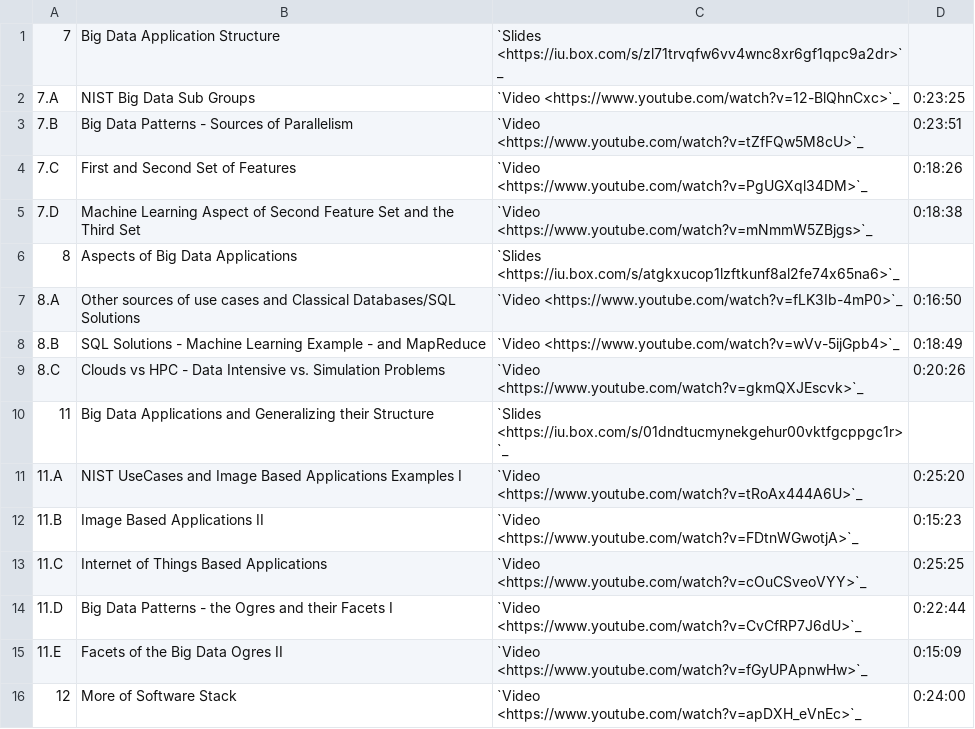
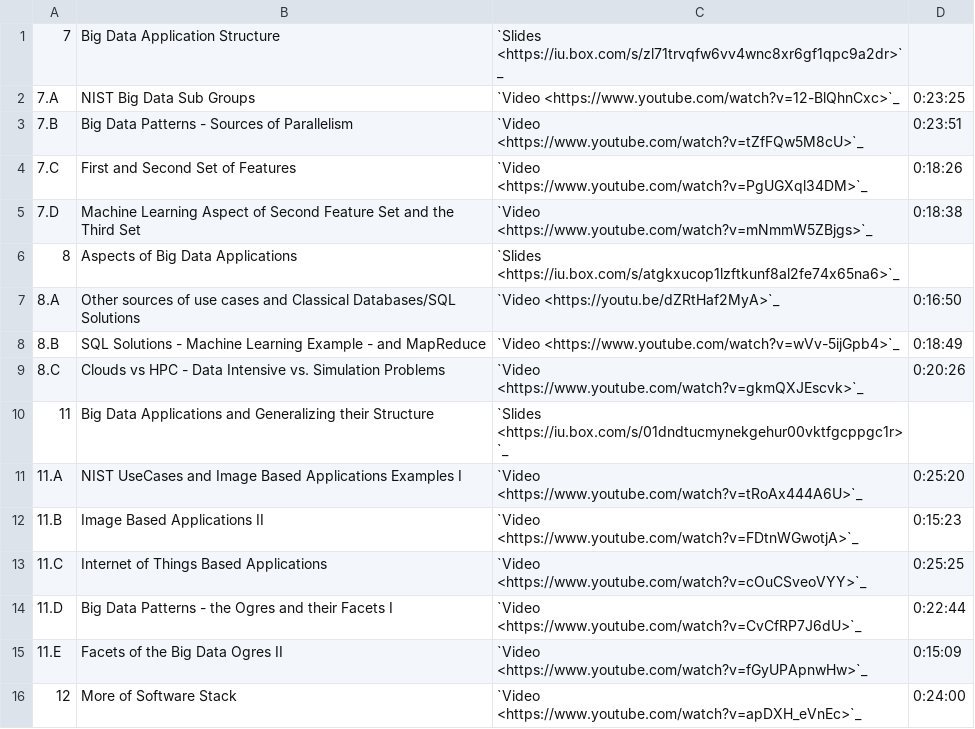
Before and after one commit to cloudmesh/classes, a CSV file: docs/source/i524/lectures-theory-unreleased.csv, drawn as a sheet.

Commit message:
fix:dev: updates video (#160)
* Update lectures-theory.csv

Updated the slide "Access Patterns, Data Access Patterns and Introduction to using HPC-ABDS"

* fix:dev: updated link to video

Summary of HPC-ABDS Layers 7 - 13

* chg:dev: updated link for public access

Access Patterns, Data Access Patterns and Introduction to using HPC-ABDS

* Update lectures-theory-unreleased.csv

```diff
--- a/docs/source/i524/lectures-theory-unreleased.csv
+++ b/docs/source/i524/lectures-theory-unreleased.csv
@@ -6,3 +6,3 @@
 8,Aspects of Big Data Applications,`Slides <https://iu.box.com/s/atgkxucop1lzftkunf8al2fe74x65na6>`_,
-8.A,Other sources of use cases and Classical Databases/SQL Solutions,`Video <https://www.youtube.com/watch?v=fLK3Ib-4mP0>`_,0:16:50
+8.A,Other sources of use cases and Classical Databases/SQL Solutions,`Video <https://youtu.be/dZRtHaf2MyA>`_,0:16:50
 8.B,SQL Solutions -  Machine Learning Example -  and MapReduce,`Video <https://www.youtube.com/watch?v=wVv-5ijGpb4>`_,0:18:49
```
